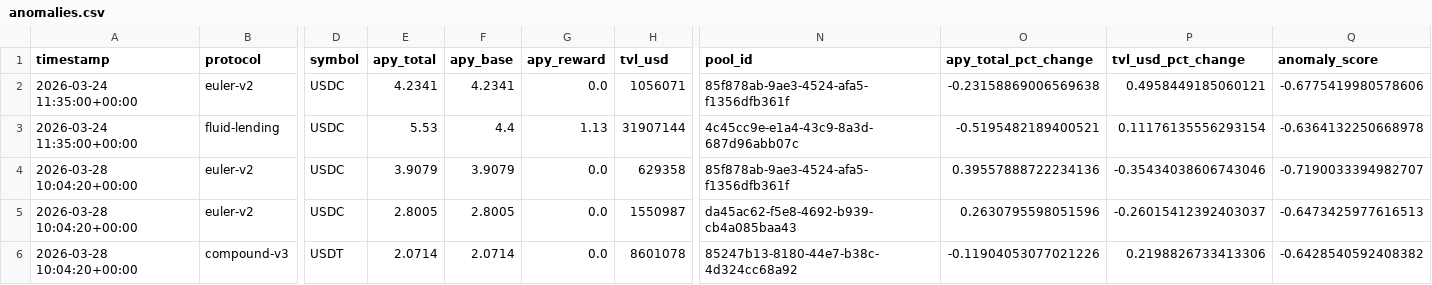
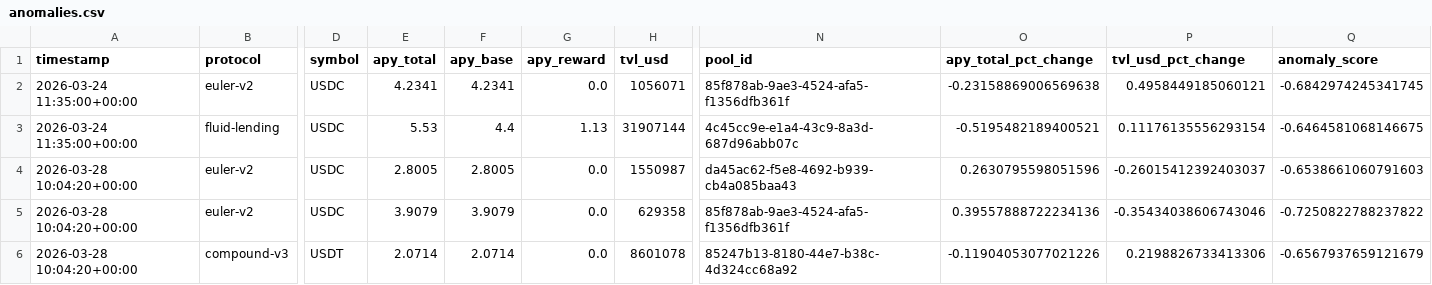
Before and after one commit to m-marcolazzeri/defi-monitor, a CSV file: data/anomalies.csv, drawn as a sheet; only a part is shown, gaps mark what is left out; the diff names each change by its address in the sheet, - before the commit and + after, or states it on an @@ line.

```diff
--- a/data/anomalies.csv
+++ b/data/anomalies.csv
-Q2 (anomaly_score): -0.6775419980578606
+Q2 (anomaly_score): -0.6842974245341745
-Q3 (anomaly_score): -0.6364132250668978
+Q3 (anomaly_score): -0.6464581068146675
-E4 (apy_total): 3.9079
+E4 (apy_total): 2.8005
-F4 (apy_base): 3.9079
+F4 (apy_base): 2.8005
-H4 (tvl_usd): 629358
+H4 (tvl_usd): 1550987
-N4 (pool_id): 85f878ab-9ae3-4524-afa5-f1356dfb361f
+N4 (pool_id): da45ac62-f5e8-4692-b939-cb4a085baa43
-O4 (apy_total_pct_change): 0.39557888722234136
+O4 (apy_total_pct_change): 0.2630795598051596
-P4 (tvl_usd_pct_change): -0.35434038606743046
+P4 (tvl_usd_pct_change): -0.26015412392403037
-Q4 (anomaly_score): -0.7190033394982707
+Q4 (anomaly_score): -0.6538661060791603
-E5 (apy_total): 2.8005
+E5 (apy_total): 3.9079
-F5 (apy_base): 2.8005
+F5 (apy_base): 3.9079
-H5 (tvl_usd): 1550987
+H5 (tvl_usd): 629358
-N5 (pool_id): da45ac62-f5e8-4692-b939-cb4a085baa43
+N5 (pool_id): 85f878ab-9ae3-4524-afa5-f1356dfb361f
-O5 (apy_total_pct_change): 0.2630795598051596
+O5 (apy_total_pct_change): 0.39557888722234136
-P5 (tvl_usd_pct_change): -0.26015412392403037
+P5 (tvl_usd_pct_change): -0.35434038606743046
-Q5 (anomaly_score): -0.6473425977616513
+Q5 (anomaly_score): -0.7250822788237822
-Q6 (anomaly_score): -0.6428540592408382
+Q6 (anomaly_score): -0.6567937659121679
```
Also changed, not shown: data/multi_protocol.csv, data/rebalancing_recommendations.csv, 1 other file.
